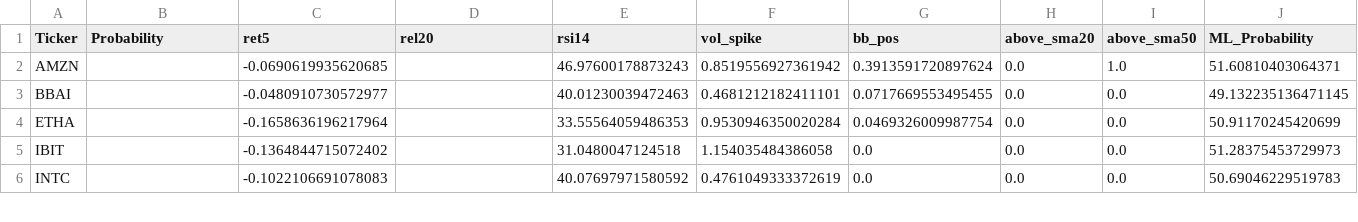
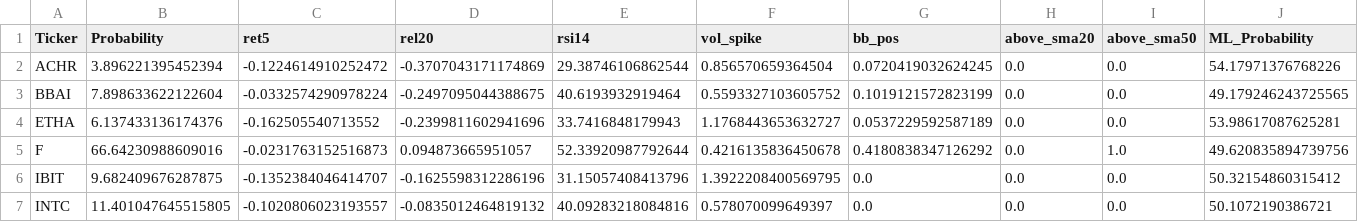
Before and after one commit to mox0716/Swing_Auto_Hybrid, a CSV file: out/archive/04_most_active_liquid.csv, drawn as a sheet; only a part is shown; the diff covers the shown part only.

```diff
--- a/out/archive/04_most_active_liquid.csv
+++ b/out/archive/04_most_active_liquid.csv
@@ -1,6 +1,7 @@
 Ticker,Probability,ret5,rel20,rsi14,vol_spike,bb_pos,above_sma20,above_sma50,ML_Probability
-AMZN,,-0.0690619935620685,,46.97600178873243,0.8519556927361942,0.3913591720897624,0.0,1.0,51.60810403064371
-BBAI,,-0.0480910730572977,,40.01230039472463,0.4681212182411101,0.0717669553495455,0.0,0.0,49.132235136471145
-ETHA,,-0.1658636196217964,,33.55564059486353,0.9530946350020284,0.0469326009987754,0.0,0.0,50.91170245420699
-IBIT,,-0.1364844715072402,,31.0480047124518,1.154035484386058,0.0,0.0,0.0,51.28375453729973
-INTC,,-0.1022106691078083,,40.07697971580592,0.4761049333372619,0.0,0.0,0.0,50.69046229519783
+ACHR,3.896221395452394,-0.1224614910252472,-0.3707043171174869,29.38746106862544,0.856570659364504,0.0720419032624245,0.0,0.0,54.17971376768226
+BBAI,7.898633622122604,-0.0332574290978224,-0.2497095044388675,40.6193932919464,0.5593327103605752,0.1019121572823199,0.0,0.0,49.179246243725565
+ETHA,6.137433136174376,-0.162505540713552,-0.2399811602941696,33.7416848179943,1.1768443653632727,0.0537229592587189,0.0,0.0,53.98617087625281
+F,66.64230988609016,-0.0231763152516873,0.094873665951057,52.33920987792644,0.4216135836450678,0.4180838347126292,0.0,1.0,49.620835894739756
+IBIT,9.682409676287875,-0.1352384046414707,-0.1625598312286196,31.15057408413796,1.3922208400569795,0.0,0.0,0.0,50.32154860315412
+INTC,11.401047645515805,-0.1020806023193557,-0.0835012464819132,40.09283218084816,0.578070099649397,0.0,0.0,0.0,50.1072190386721
```
Also changed, not shown: 1 removed row and 93 edited cells elsewhere in this file, out/archive/05_channel_up_pullbacks.csv, out/archive/07_gap_watch_liquid.csv, 9 other files.
